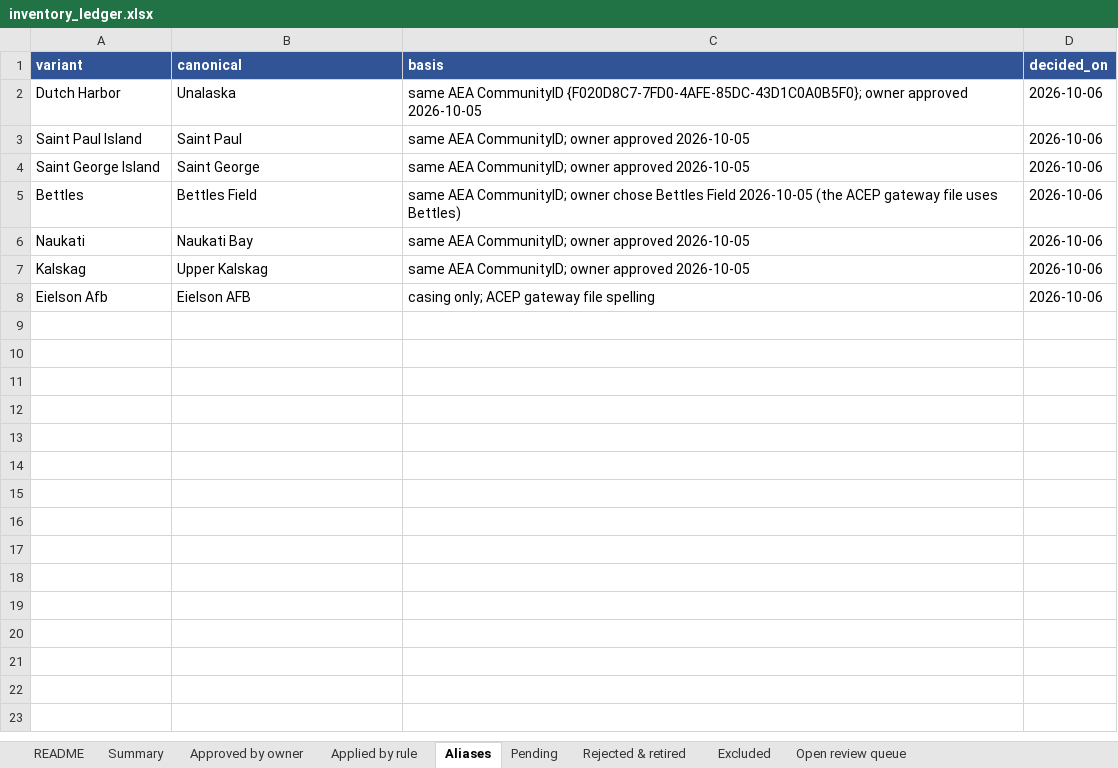
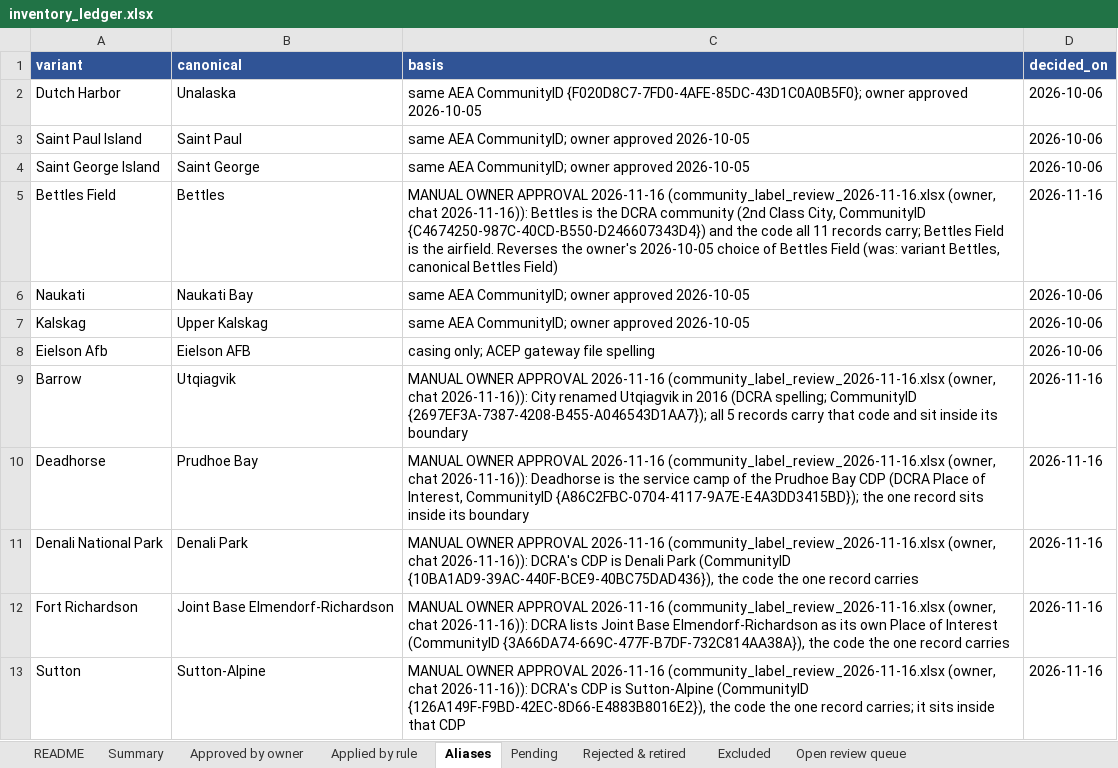
Before and after one commit to jccheesman/alaska-fuel-spatial-network, an Excel workbook: outputs/00_inventory_qc/2025/inventory_ledger.xlsx, sheet Aliases, drawn as a sheet; values as stored, in another font and other column widths than the file's, no borders; removed rows and columns are numbered as before the commit, all else as after; the diff names each change by its address in the sheet, - before the commit and + after, or states it on an @@ line.

```diff
--- a/outputs/00_inventory_qc/2025/inventory_ledger.xlsx (sheet Aliases)
+++ b/outputs/00_inventory_qc/2025/inventory_ledger.xlsx (sheet Aliases)
-row 5: Bettles | Bettles Field | same AEA CommunityID; owner chose Bettles Field 2026-10-05 (the ACEP gateway file uses Bettles) | 2026-10-06
+row 5: Bettles Field | Bettles | MANUAL OWNER APPROVAL 2026-11-16 (community_label_review_2026-11-16.xlsx (owner, chat 2026-11-16)): Bettles is the DCRA community (2nd Class City, CommunityID {C4674250-987C-40CD-B550-D246607343D4}) and the code all 11 records carry; Bettles Field is the airfield. Reverses the owner's 2026-10-05 choice of Bettles Field (was: variant Bettles, canonical Bettles Field) | 2026-11-16
+row 9: Barrow | Utqiagvik | MANUAL OWNER APPROVAL 2026-11-16 (community_label_review_2026-11-16.xlsx (owner, chat 2026-11-16)): City renamed Utqiagvik in 2016 (DCRA spelling; CommunityID {2697EF3A-7387-4208-B455-A046543D1AA7}); all 5 records carry that code and sit inside its boundary | 2026-11-16
+row 10: Deadhorse | Prudhoe Bay | MANUAL OWNER APPROVAL 2026-11-16 (community_label_review_2026-11-16.xlsx (owner, chat 2026-11-16)): Deadhorse is the service camp of the Prudhoe Bay CDP (DCRA Place of Interest, CommunityID {A86C2FBC-0704-4117-9A7E-E4A3DD3415BD}); the one record sits inside its boundary | 2026-11-16
+row 11: Denali National Park | Denali Park | MANUAL OWNER APPROVAL 2026-11-16 (community_label_review_2026-11-16.xlsx (owner, chat 2026-11-16)): DCRA's CDP is Denali Park (CommunityID {10BA1AD9-39AC-440F-BCE9-40BC75DAD436}), the code the one record carries | 2026-11-16
+row 12: Fort Richardson | Joint Base Elmendorf-Richardson | MANUAL OWNER APPROVAL 2026-11-16 (community_label_review_2026-11-16.xlsx (owner, chat 2026-11-16)): DCRA lists Joint Base Elmendorf-Richardson as its own Place of Interest (CommunityID {3A66DA74-669C-477F-B7DF-732C814AA38A}), the code the one record carries | 2026-11-16
+row 13: Sutton | Sutton-Alpine | MANUAL OWNER APPROVAL 2026-11-16 (community_label_review_2026-11-16.xlsx (owner, chat 2026-11-16)): DCRA's CDP is Sutton-Alpine (CommunityID {126A149F-F9BD-42EC-8D66-E4883B8016E2}), the code the one record carries; it sits inside that CDP | 2026-11-16
```
Also changed, not shown: sheet Approved by owner, sheet Summary, 18 other files.
